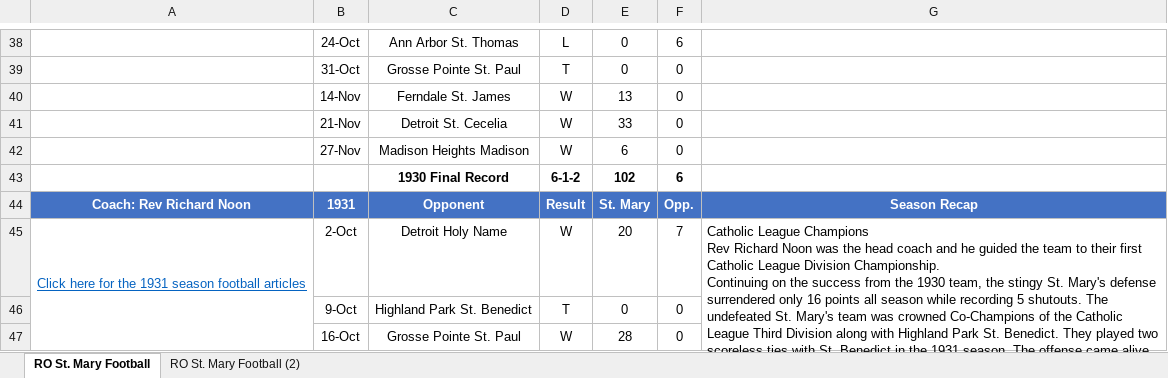
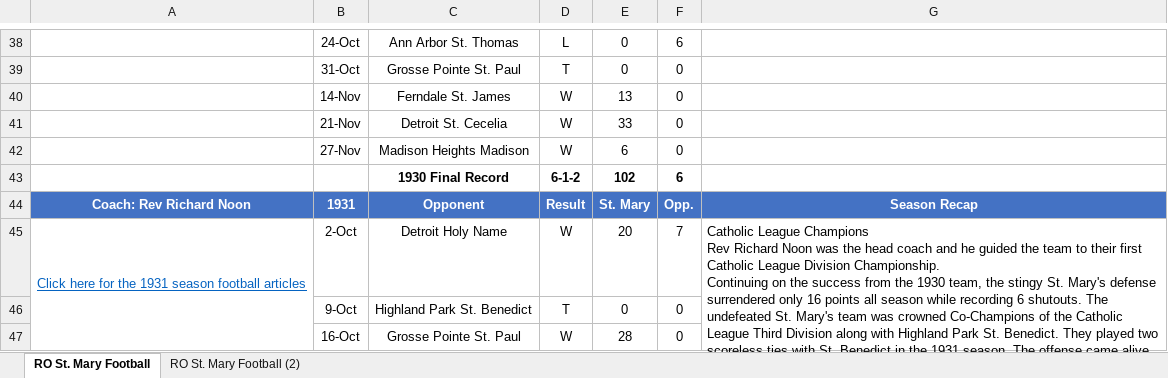
Before and after one commit to ROSM-Football/ROSM-Football, an Excel workbook: Seasons/Football History.xlsx, sheet RO St. Mary Football, drawn as a sheet; only a part is shown, gaps mark what is left out; values as stored, in another font and other column widths than the file's, no borders; charts and pictures not drawn; the diff covers the shown part only; the diff names each change by its address in the sheet, - before the commit and + after, or states it on an @@ line.

```diff
--- a/Seasons/Football History.xlsx (sheet RO St. Mary Football)
+++ b/Seasons/Football History.xlsx (sheet RO St. Mary Football)
-G45: …while recording 5 shutouts. The undefeated St. Mary's team was crowned Co-Champions of the Catholic League Third Division along with Highland Park St. Benedict. They played two scoreless ties with St. Benedict in the 1931 season. The offense came alive with big victories over St. Paul and St. Cecelia, scoring a total of 127 points during the season.
+G45: …while recording 6 shutouts. The undefeated St. Mary's team was crowned Co-Champions of the Catholic League Third Division along with Highland Park St. Benedict. They played two scoreless ties with St. Benedict in the 1931 season. The offense came alive with big victories over St. Paul and St. Cecelia, scoring a total of 140 points during the season. In addition, St. Mary's defeated Detroit Catholic Central in a non-league game - the only time they played CC in football.
```
Also changed, not shown: 2 added rows and 6 edited cells elsewhere in this sheet, formulas that keep their value, charts or pictures, 34 other files.
